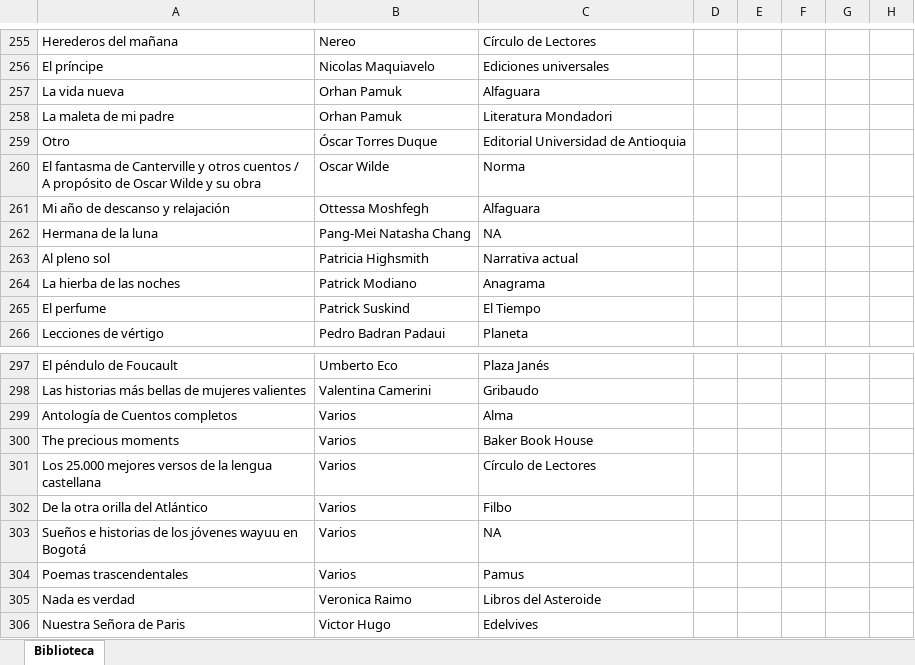
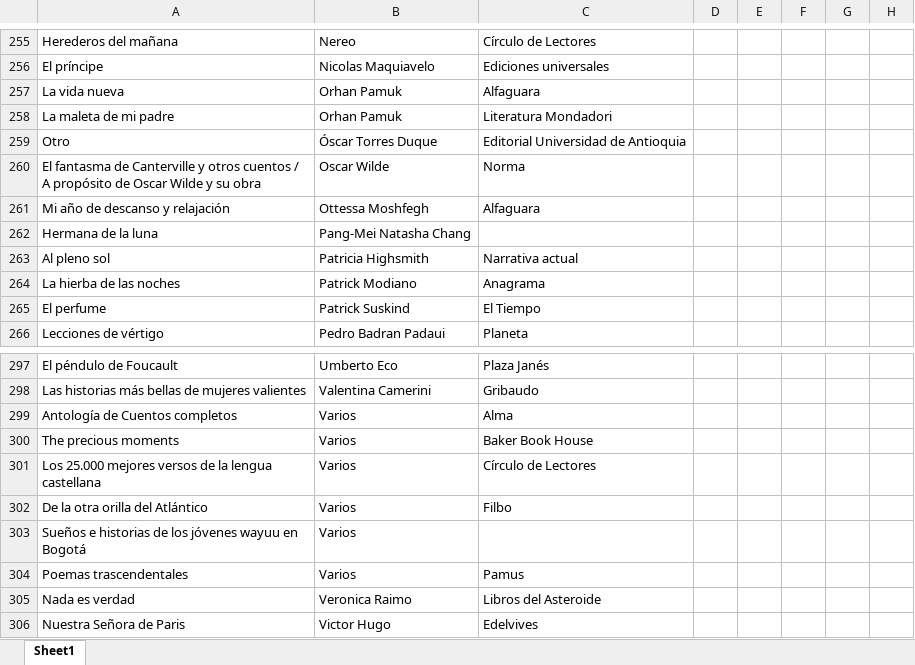
Before and after one commit to SantiagoFerreiraCampos/Biblioteca, an Excel workbook: data/nini/Biblioteca.xlsx, sheet Sheet1, drawn as a sheet; only a part is shown, gaps mark what is left out; values as stored, in another font and other column widths than the file's, no borders; the diff covers the shown part only; the diff names each change by its address in the sheet, - before the commit and + after, or states it on an @@ line.

```diff
--- a/data/nini/Biblioteca.xlsx (sheet Sheet1)
+++ b/data/nini/Biblioteca.xlsx (sheet Sheet1)
-sheet tab: Biblioteca
+sheet tab: Sheet1
-C262: NA
+C262: (empty)
-C303: NA
+C303: (empty)
```
Also changed, not shown: 1 added row, 22 edited cells and cell formats elsewhere in this sheet.
